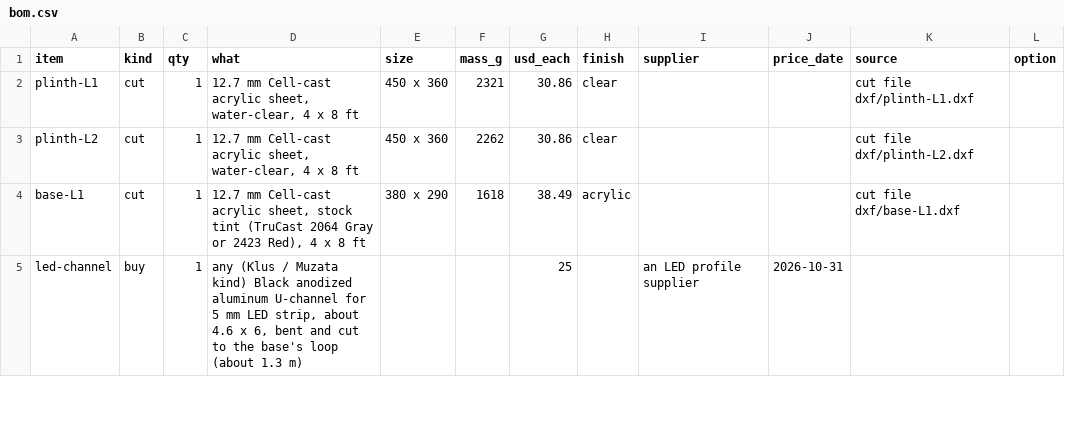
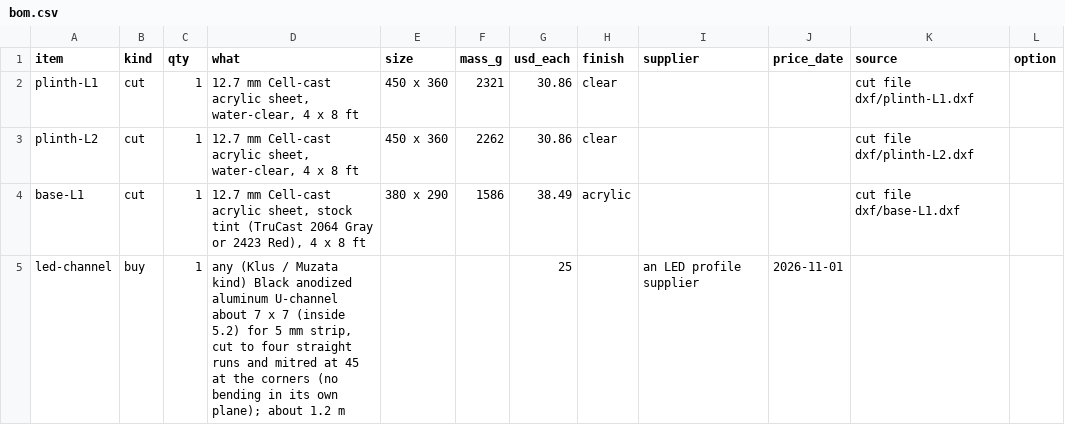
Before and after one commit to nathe-vink/earf, a CSV file: spinoffs/barkhorn/companions/mantle-r48/out-strata-v3/bom.csv, drawn as a sheet; only a part is shown; the diff covers the shown part only.

```diff
--- a/spinoffs/barkhorn/companions/mantle-r48/out-strata-v3/bom.csv
+++ b/spinoffs/barkhorn/companions/mantle-r48/out-strata-v3/bom.csv
@@ -3,3 +3,3 @@ plinth-L1,cut,1,"12.7 mm Cell-cast acrylic sheet, water-clear, 4 x 8 ft",450 x 3
 plinth-L2,cut,1,"12.7 mm Cell-cast acrylic sheet, water-clear, 4 x 8 ft",450 x 360,2262,30.86,clear,,,cut file dxf/plinth-L2.dxf,
-base-L1,cut,1,"12.7 mm Cell-cast acrylic sheet, stock tint (TruCast 2064 Gray or 2423 Red), 4 x 8 ft",380 x 290,1618,38.49,acrylic,,,cut file dxf/base-L1.dxf,
-led-channel,buy,1,"any (Klus / Muzata kind) Black anodized aluminum U-channel for 5 mm LED strip, about 4.6 x 6, bent and cut to the base's loop (about 1.3 m)",,,25,,an LED profile supplier,2026-10-31,,
+base-L1,cut,1,"12.7 mm Cell-cast acrylic sheet, stock tint (TruCast 2064 Gray or 2423 Red), 4 x 8 ft",380 x 290,1586,38.49,acrylic,,,cut file dxf/base-L1.dxf,
+led-channel,buy,1,"any (Klus / Muzata kind) Black anodized aluminum U-channel about 7 x 7 (inside 5.2) for 5 mm strip, cut to four straight runs and mitred at 45 at the corners (no bending in its own plane); about 1.2 m",,,25,,an LED profile supplier,2026-11-01,,
```
Also changed, not shown: 1 added row, 1 removed row and 11 edited cells elsewhere in this file, spinoffs/barkhorn/companions/mantle-r48/out-strata-v3/cutlist.csv, 50 other files.
